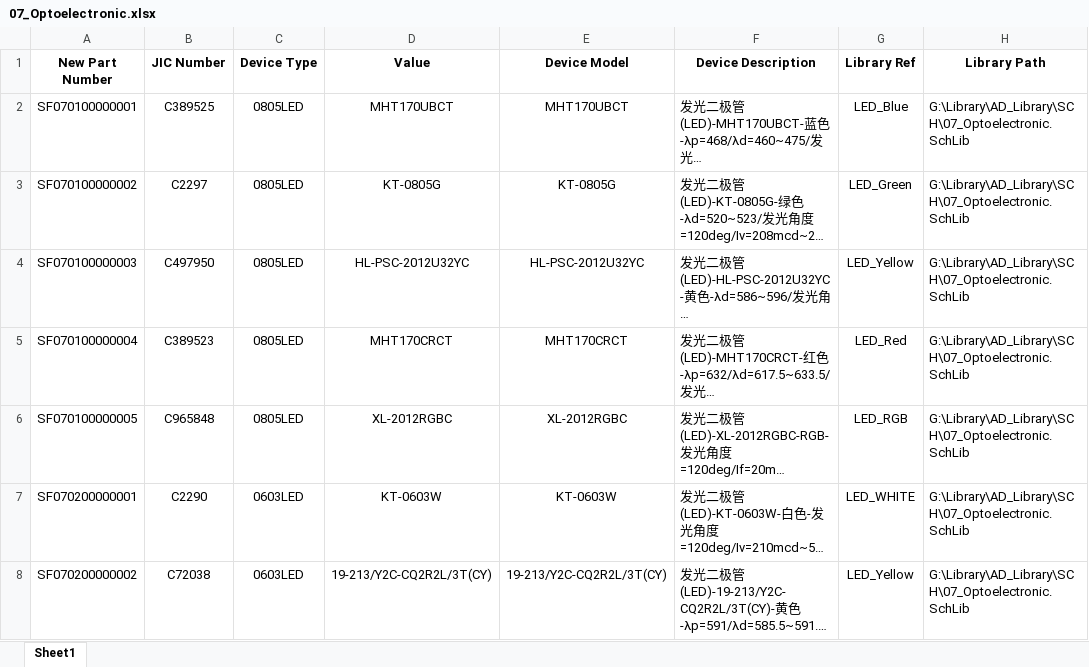
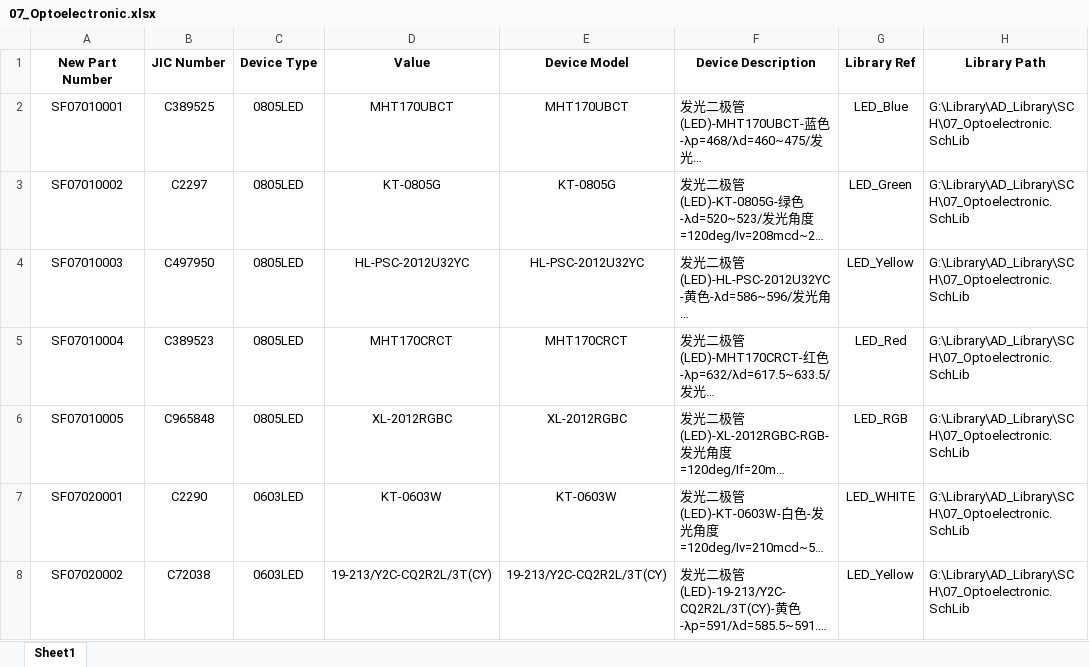
Before and after one commit to Summerele/Library, an Excel workbook: AD_Library/Excel/07_Optoelectronic.xlsx, sheet Sheet1, drawn as a sheet; only a part is shown; long unchanged cells end in …; values as stored, in another font and other column widths than the file's, no borders; the diff names each change by its address in the sheet, - before the commit and + after, or states it on an @@ line.

```diff
--- a/AD_Library/Excel/07_Optoelectronic.xlsx (sheet Sheet1)
+++ b/AD_Library/Excel/07_Optoelectronic.xlsx (sheet Sheet1)
-A2 (New Part Number): SF070100000001
+A2 (New Part Number): SF07010001
-A3 (New Part Number): SF070100000002
+A3 (New Part Number): SF07010002
-A4 (New Part Number): SF070100000003
+A4 (New Part Number): SF07010003
-A5 (New Part Number): SF070100000004
+A5 (New Part Number): SF07010004
-A6 (New Part Number): SF070100000005
+A6 (New Part Number): SF07010005
-A7 (New Part Number): SF070200000001
+A7 (New Part Number): SF07020001
-A8 (New Part Number): SF070200000002
+A8 (New Part Number): SF07020002
```
Also changed, not shown: AD_Library/Excel/02_Semiconductor.xlsx, AD_Library/Excel/04_Operation_Amplifier.xlsx, 6 other files.
